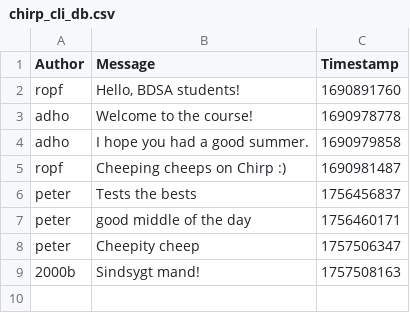
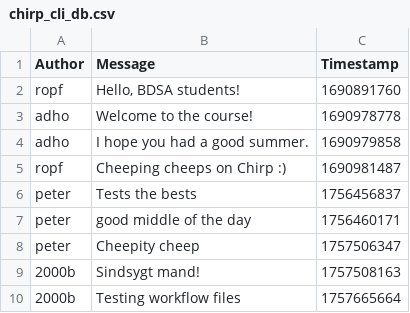
Before and after one commit to ITU-BDSA2025-GROUP-17/Chirp, a CSV file: data/chirp_cli_db.csv, drawn as a sheet.

Commit message:
Testing main workflow

```diff
--- a/data/chirp_cli_db.csv
+++ b/data/chirp_cli_db.csv
@@ -9 +9,2 @@ peter,Cheepity cheep,1757506347
 2000b,Sindsygt mand!,1757508163
+2000b,Testing workflow files,1757665664
```
